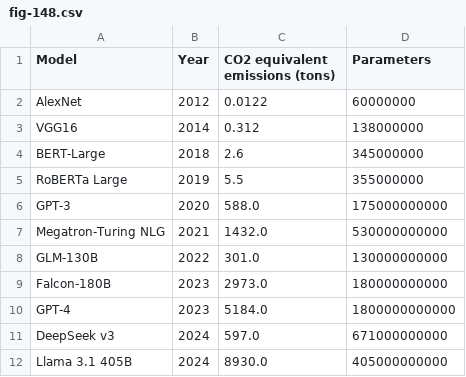
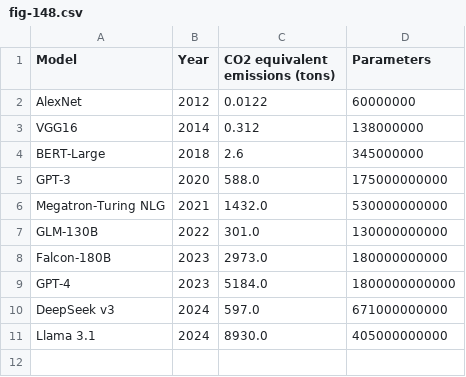
Before and after one commit to Alit54/UniMi---Scientific-Visualization, a CSV file: datasets/research-and-development/data/fig-148.csv, drawn as a sheet.

```diff
--- a/datasets/research-and-development/data/fig-148.csv
+++ b/datasets/research-and-development/data/fig-148.csv
@@ -4,3 +4,2 @@ VGG16,2014,0.312,138000000
 BERT-Large,2018,2.6,345000000
-RoBERTa Large,2019,5.5,355000000
 GPT-3,2020,588.0,175000000000
@@ -11,2 +10,2 @@ GPT-4,2023,5184.0,1800000000000
 DeepSeek v3,2024,597.0,671000000000
-Llama 3.1 405B,2024,8930.0,405000000000
+Llama 3.1,2024,8930.0,405000000000
```
Also changed, not shown: datasets/public-opinion/data/fig-814.csv, 13 other files.
